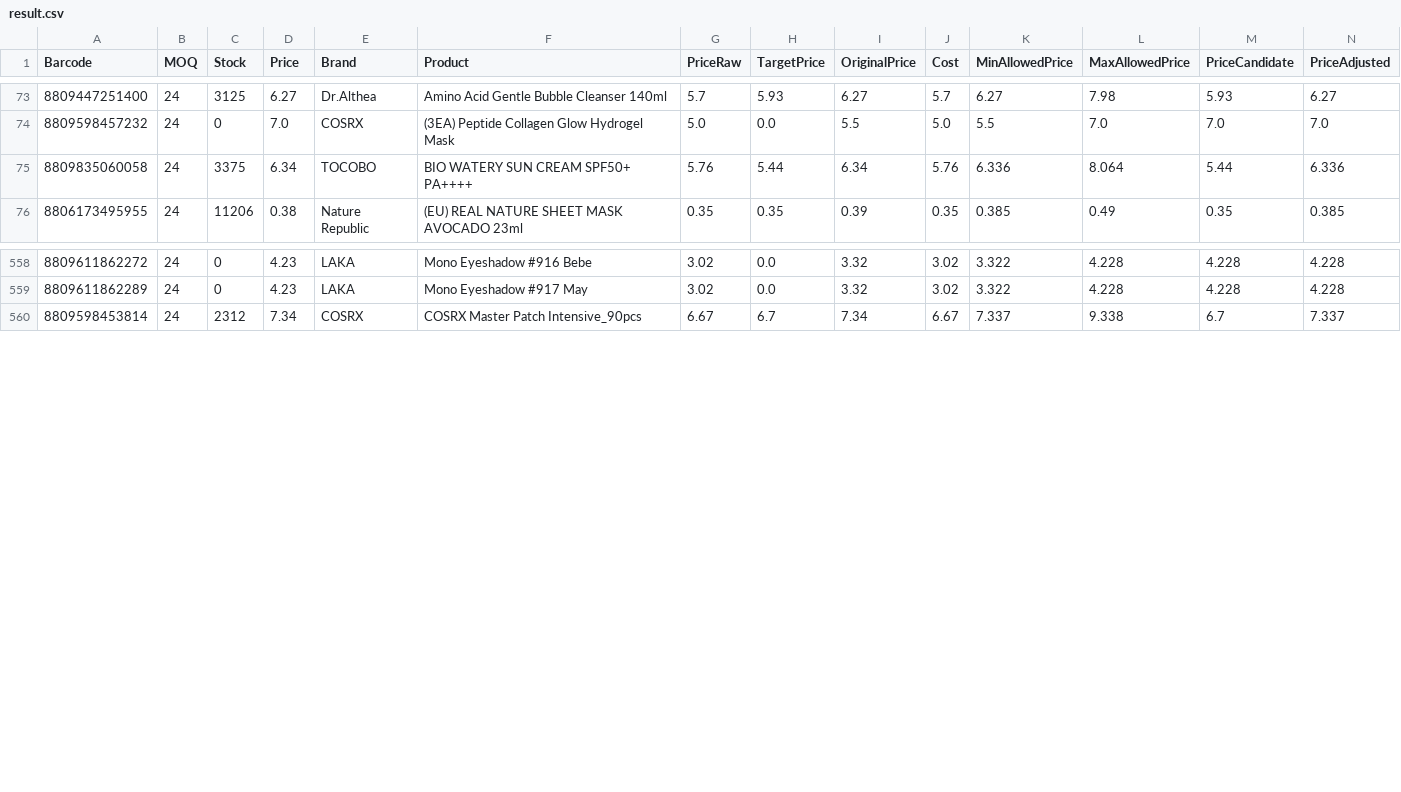
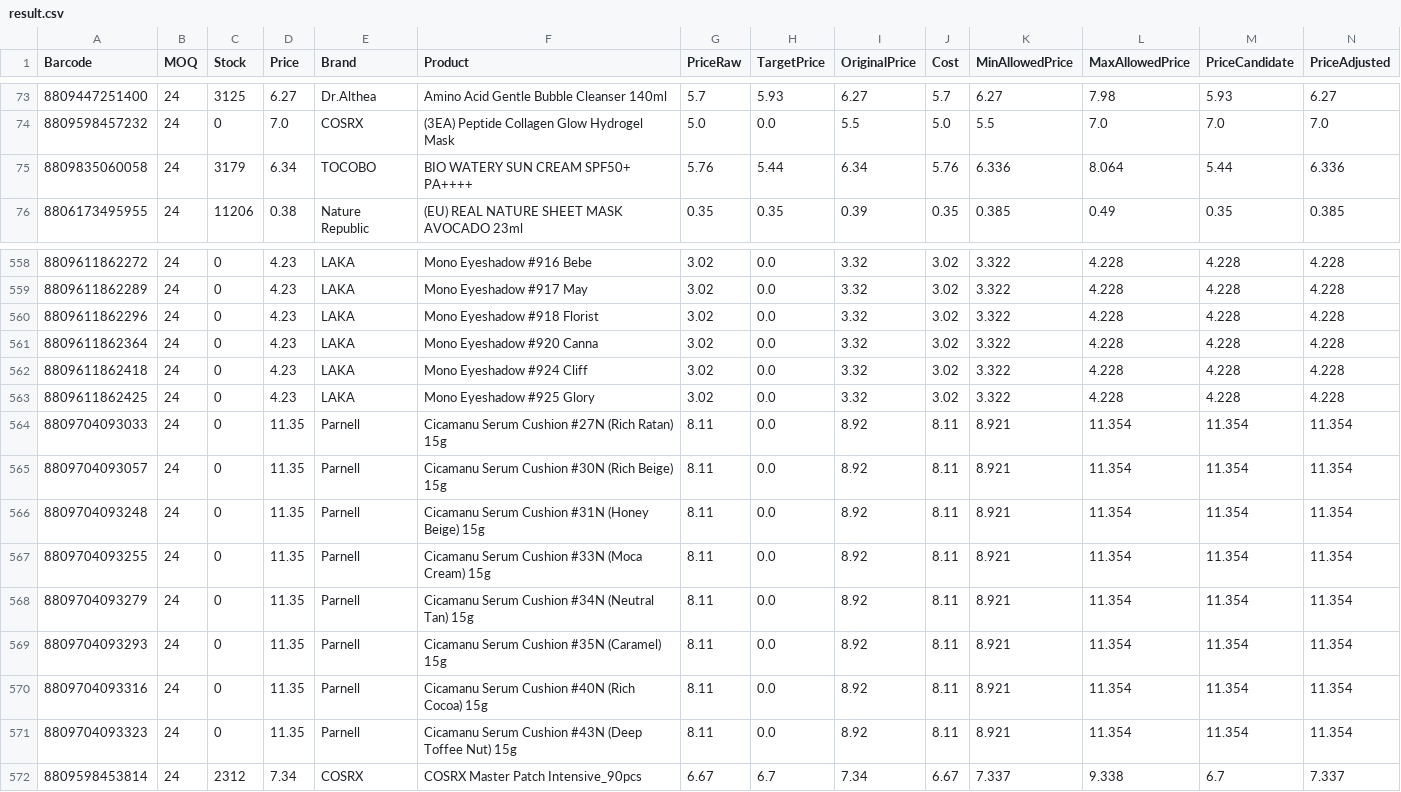
Before and after one commit to AmazingEli01/stocklist_sk, a CSV file: result.csv, drawn as a sheet; only a part is shown, gaps mark what is left out; rows hold the shown columns only; the diff names each change by its address in the sheet, - before the commit and + after, or states it on an @@ line.

Commit message:
Update result.csv 2026-03-03 04:29:37

```diff
--- a/result.csv
+++ b/result.csv
-C75 (Stock): 3375
+C75 (Stock): 3179
+row 560: 8809611862296 | 24 | 0 | 4.23 | LAKA | Mono Eyeshadow #918 Florist | 3.02 | 0.0 | 3.32 | 3.02 | 3.322 | 4.228 | 4.228 | 4.228
+row 561: 8809611862364 | 24 | 0 | 4.23 | LAKA | Mono Eyeshadow #920 Canna | 3.02 | 0.0 | 3.32 | 3.02 | 3.322 | 4.228 | 4.228 | 4.228
+row 562: 8809611862418 | 24 | 0 | 4.23 | LAKA | Mono Eyeshadow #924 Cliff | 3.02 | 0.0 | 3.32 | 3.02 | 3.322 | 4.228 | 4.228 | 4.228
+row 563: 8809611862425 | 24 | 0 | 4.23 | LAKA | Mono Eyeshadow #925 Glory | 3.02 | 0.0 | 3.32 | 3.02 | 3.322 | 4.228 | 4.228 | 4.228
+row 564: 8809704093033 | 24 | 0 | 11.35 | Parnell | Cicamanu Serum Cushion #27N (Rich Ratan) 15g | 8.11 | 0.0 | 8.92 | 8.11 | 8.921 | 11.354 | 11.354 | 11.354
+row 565: 8809704093057 | 24 | 0 | 11.35 | Parnell | Cicamanu Serum Cushion #30N (Rich Beige) 15g | 8.11 | 0.0 | 8.92 | 8.11 | 8.921 | 11.354 | 11.354 | 11.354
+row 566: 8809704093248 | 24 | 0 | 11.35 | Parnell | Cicamanu Serum Cushion #31N (Honey Beige) 15g | 8.11 | 0.0 | 8.92 | 8.11 | 8.921 | 11.354 | 11.354 | 11.354
+row 567: 8809704093255 | 24 | 0 | 11.35 | Parnell | Cicamanu Serum Cushion #33N (Moca Cream) 15g | 8.11 | 0.0 | 8.92 | 8.11 | 8.921 | 11.354 | 11.354 | 11.354
+row 568: 8809704093279 | 24 | 0 | 11.35 | Parnell | Cicamanu Serum Cushion #34N (Neutral Tan) 15g | 8.11 | 0.0 | 8.92 | 8.11 | 8.921 | 11.354 | 11.354 | 11.354
+row 569: 8809704093293 | 24 | 0 | 11.35 | Parnell | Cicamanu Serum Cushion #35N (Caramel) 15g | 8.11 | 0.0 | 8.92 | 8.11 | 8.921 | 11.354 | 11.354 | 11.354
+row 570: 8809704093316 | 24 | 0 | 11.35 | Parnell | Cicamanu Serum Cushion #40N (Rich Cocoa) 15g | 8.11 | 0.0 | 8.92 | 8.11 | 8.921 | 11.354 | 11.354 | 11.354
+row 571: 8809704093323 | 24 | 0 | 11.35 | Parnell | Cicamanu Serum Cushion #43N (Deep Toffee Nut) 15g | 8.11 | 0.0 | 8.92 | 8.11 | 8.921 | 11.354 | 11.354 | 11.354
```
